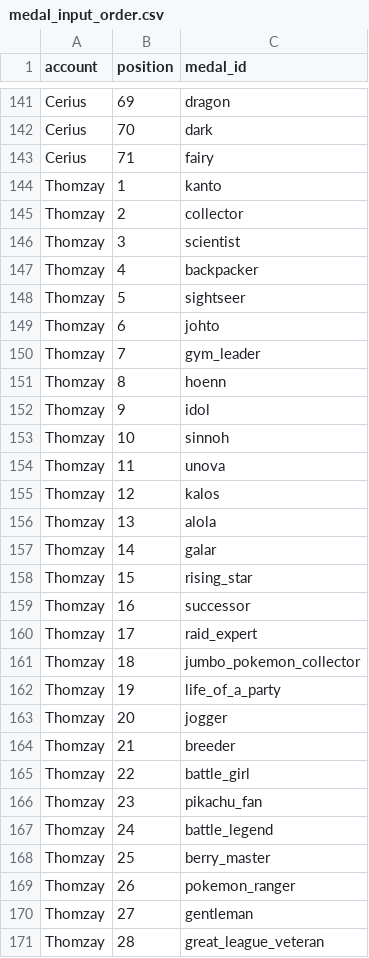
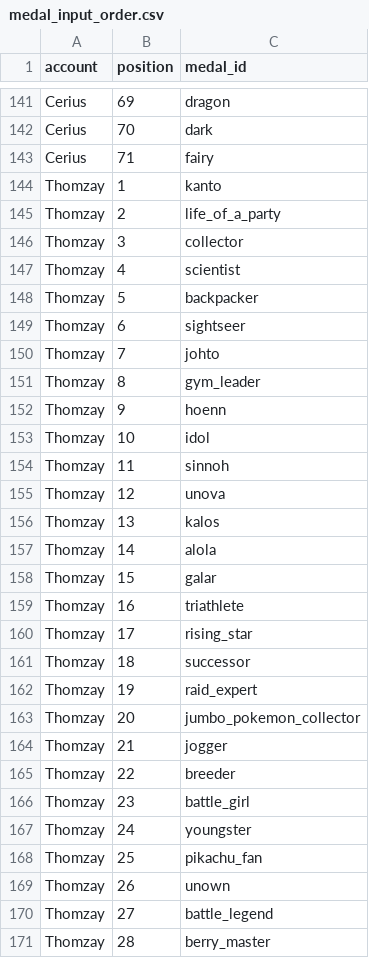
Before and after one commit to Thombay/PoGo_XP, a CSV file: inputs/config/medal_input_order.csv, drawn as a sheet; only a part is shown, gaps mark what is left out; the diff covers the shown part only.

```diff
--- a/inputs/config/medal_input_order.csv
+++ b/inputs/config/medal_input_order.csv
@@ -144,28 +144,28 @@ Cerius,71,fairy
 Thomzay,1,kanto
-Thomzay,2,collector
-Thomzay,3,scientist
-Thomzay,4,backpacker
-Thomzay,5,sightseer
-Thomzay,6,johto
-Thomzay,7,gym_leader
-Thomzay,8,hoenn
-Thomzay,9,idol
-Thomzay,10,sinnoh
-Thomzay,11,unova
-Thomzay,12,kalos
-Thomzay,13,alola
-Thomzay,14,galar
-Thomzay,15,rising_star
-Thomzay,16,successor
-Thomzay,17,raid_expert
-Thomzay,18,jumbo_pokemon_collector
-Thomzay,19,life_of_a_party
-Thomzay,20,jogger
-Thomzay,21,breeder
-Thomzay,22,battle_girl
-Thomzay,23,pikachu_fan
-Thomzay,24,battle_legend
-Thomzay,25,berry_master
-Thomzay,26,pokemon_ranger
-Thomzay,27,gentleman
-Thomzay,28,great_league_veteran
+Thomzay,2,life_of_a_party
+Thomzay,3,collector
+Thomzay,4,scientist
+Thomzay,5,backpacker
+Thomzay,6,sightseer
+Thomzay,7,johto
+Thomzay,8,gym_leader
+Thomzay,9,hoenn
+Thomzay,10,idol
+Thomzay,11,sinnoh
+Thomzay,12,unova
+Thomzay,13,kalos
+Thomzay,14,alola
+Thomzay,15,galar
+Thomzay,16,triathlete
+Thomzay,17,rising_star
+Thomzay,18,successor
+Thomzay,19,raid_expert
+Thomzay,20,jumbo_pokemon_collector
+Thomzay,21,jogger
+Thomzay,22,breeder
+Thomzay,23,battle_girl
+Thomzay,24,youngster
+Thomzay,25,pikachu_fan
+Thomzay,26,unown
+Thomzay,27,battle_legend
+Thomzay,28,berry_master
```
Also changed, not shown: 40 edited cells elsewhere in this file, inputs/data/medal_snapshots.csv.
